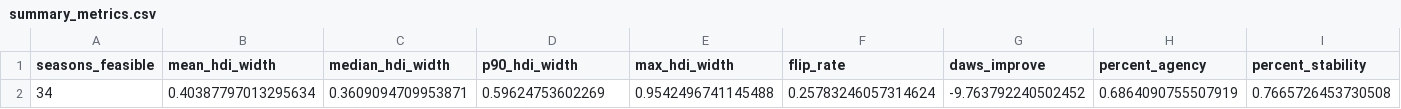
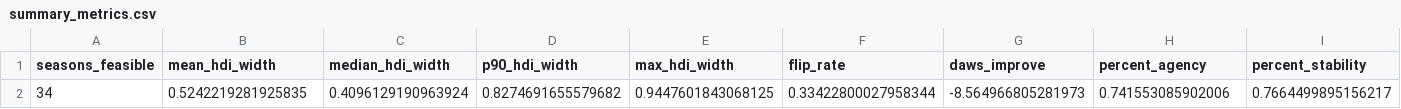
Before and after one commit to DeliciousBuding/mcm2026-problem-c, a CSV file: outputs/summary_metrics.csv, drawn as a sheet; only a part is shown; removed rows and columns are numbered as before the commit, all else as after; rows hold the shown columns only; the diff names each change by its address in the sheet, - before the commit and + after, or states it on an @@ line.

```diff
--- a/outputs/summary_metrics.csv
+++ b/outputs/summary_metrics.csv
-row 2: 34 | 0.40387797013295634 | 0.3609094709953871 | 0.59624753602269 | 0.9542496741145488 | 0.25783246057314624 | -9.763792240502452 | 0.6864090755507919 | 0.7665726453730508
+row 2: 34 | 0.5242219281925835 | 0.4096129190963924 | 0.8274691655579682 | 0.9447601843068125 | 0.33422800027958344 | -8.564966805281973 | 0.741553085902006 | 0.7664499895156217
```
Also changed, not shown: outputs/audit_week_meta.csv, outputs/beta_sensitivity.csv, 30 other files.
